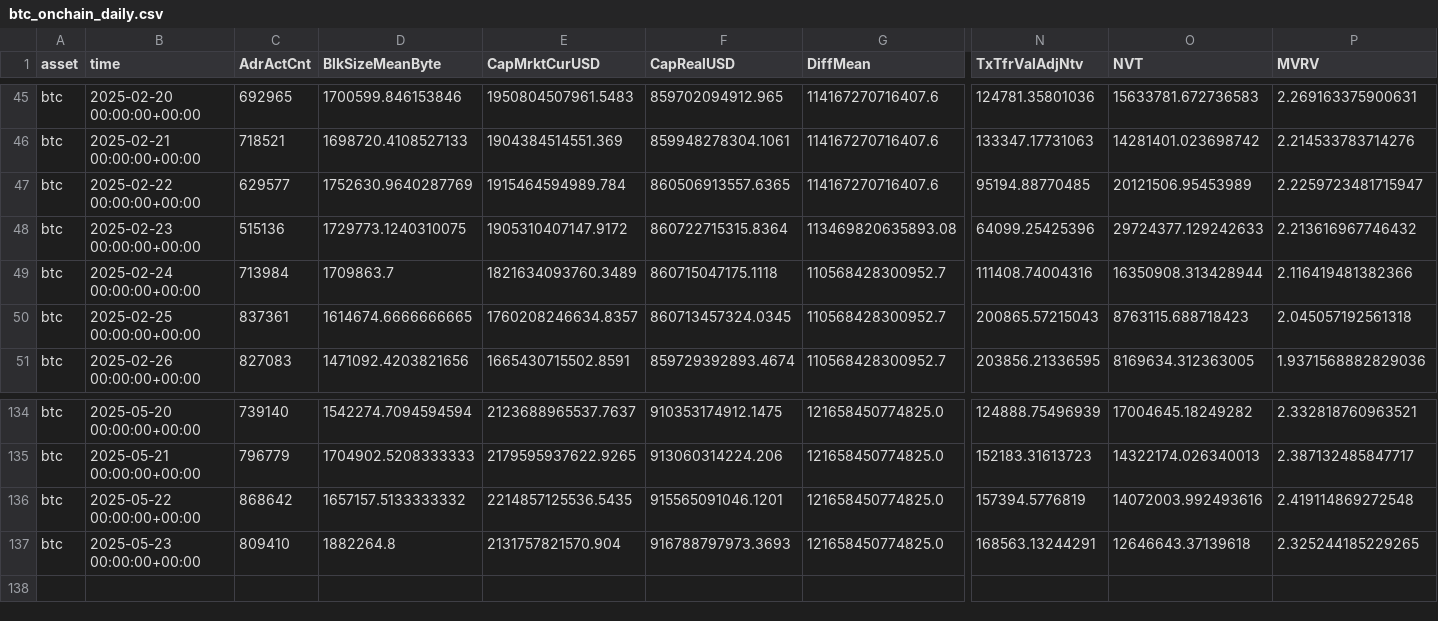
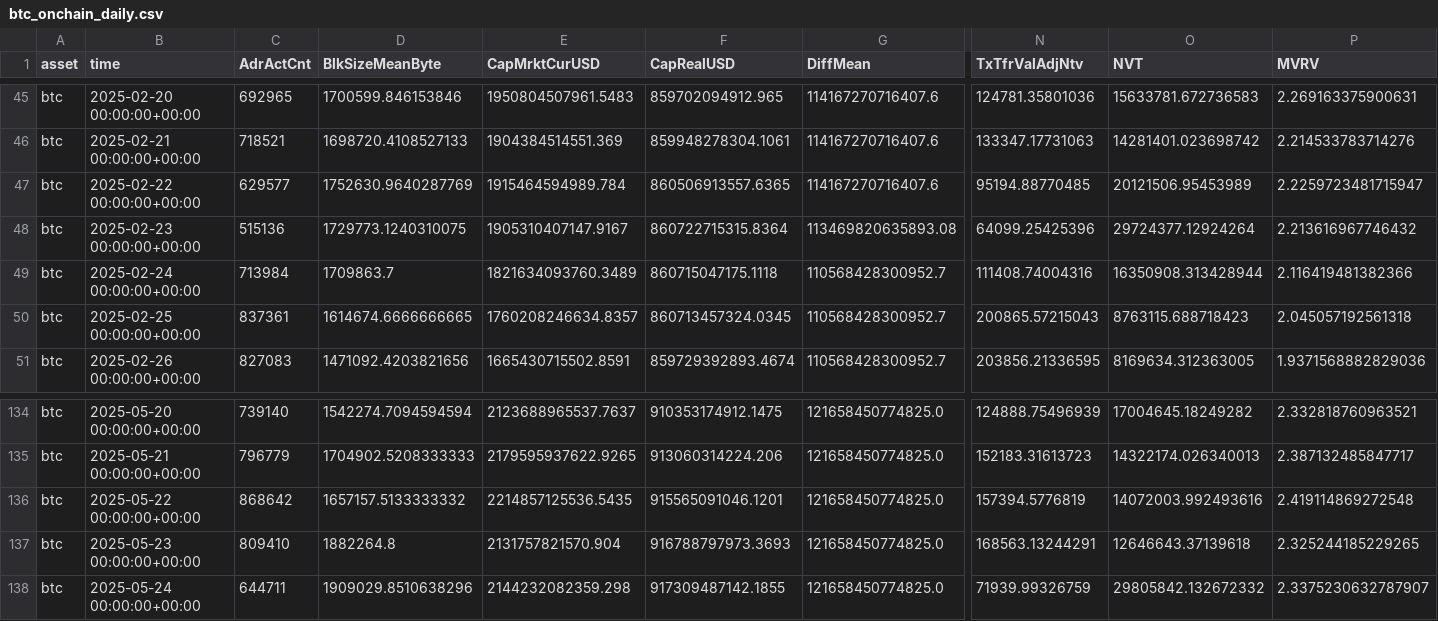
Before and after one commit to alex-lebedev/crypto-on-chain, a CSV file: btc_onchain_daily.csv, drawn as a sheet; only a part is shown, gaps mark what is left out; rows hold the shown columns only; the diff names each change by its address in the sheet, - before the commit and + after, or states it on an @@ line.

Commit message:
Daily update: 2025-05-25

```diff
--- a/btc_onchain_daily.csv
+++ b/btc_onchain_daily.csv
-E48 (CapMrktCurUSD): 1905310407147.9172
+E48 (CapMrktCurUSD): 1905310407147.9167
-O48 (NVT): 29724377.129242633
+O48 (NVT): 29724377.12924264
+row 138: btc | 2025-05-24 00:00:00+00:00 | 644711 | 1909029.8510638296 | 2144232082359.298 | 917309487142.1855 | 121658450774825.0 | 71939.99326759 | 29805842.132672332 | 2.3375230632787907
```
Also changed, not shown: eth_onchain_daily.csv, 6 other files.
